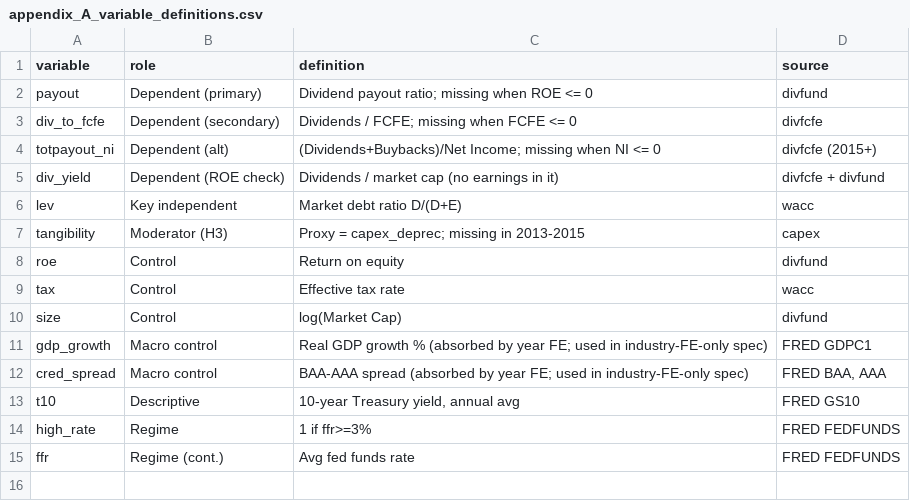
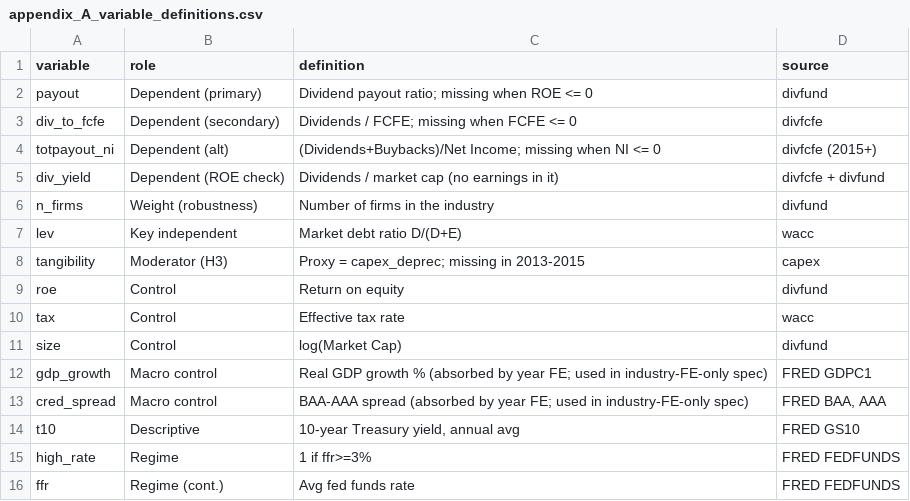
Before and after one commit to MilanKalajdzic/Master-Thesis, a CSV file: outputs/appendix_A_variable_definitions.csv, drawn as a sheet.

```diff
--- a/outputs/appendix_A_variable_definitions.csv
+++ b/outputs/appendix_A_variable_definitions.csv
@@ -5,2 +5,3 @@ totpayout_ni,Dependent (alt),(Dividends+Buybacks)/Net Income; missing when NI <=
 div_yield,Dependent (ROE check),Dividends / market cap (no earnings in it),divfcfe + divfund
+n_firms,Weight (robustness),Number of firms in the industry,divfund
 lev,Key independent,Market debt ratio D/(D+E),wacc
```
Also changed, not shown: outputs/tab_power_bounds.csv, outputs/tab_robustness_summary.csv, 3 other files.
